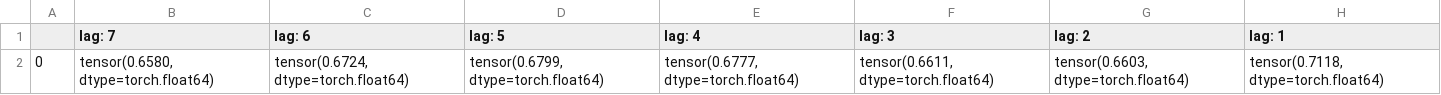
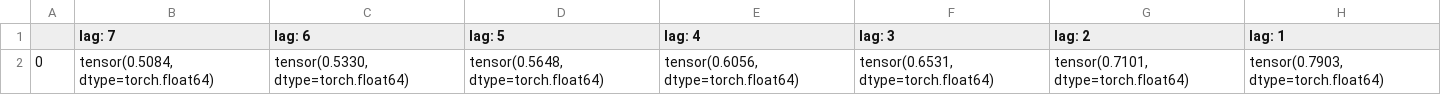
Before and after one commit to henrifnk/Seminar_ClimateNStatistics, a CSV file: work/07-hydroLSTM/results/TFT_res/lead_time_7_results.csv, drawn as a sheet.

```diff
--- a/work/07-hydroLSTM/results/TFT_res/lead_time_7_results.csv
+++ b/work/07-hydroLSTM/results/TFT_res/lead_time_7_results.csv
@@ -1,2 +1,2 @@
 ,lag: 7,lag: 6,lag: 5,lag: 4,lag: 3,lag: 2,lag: 1
-0,"tensor(0.6580, dtype=torch.float64)","tensor(0.6724, dtype=torch.float64)","tensor(0.6799, dtype=torch.float64)","tensor(0.6777, dtype=torch.float64)","tensor(0.6611, dtype=torch.float64)","tensor(0.6603, dtype=torch.float64)","tensor(0.7118, dtype=torch.float64)"
+0,"tensor(0.5084, dtype=torch.float64)","tensor(0.5330, dtype=torch.float64)","tensor(0.5648, dtype=torch.float64)","tensor(0.6056, dtype=torch.float64)","tensor(0.6531, dtype=torch.float64)","tensor(0.7101, dtype=torch.float64)","tensor(0.7903, dtype=torch.float64)"
```
Also changed, not shown: 2 other files.
